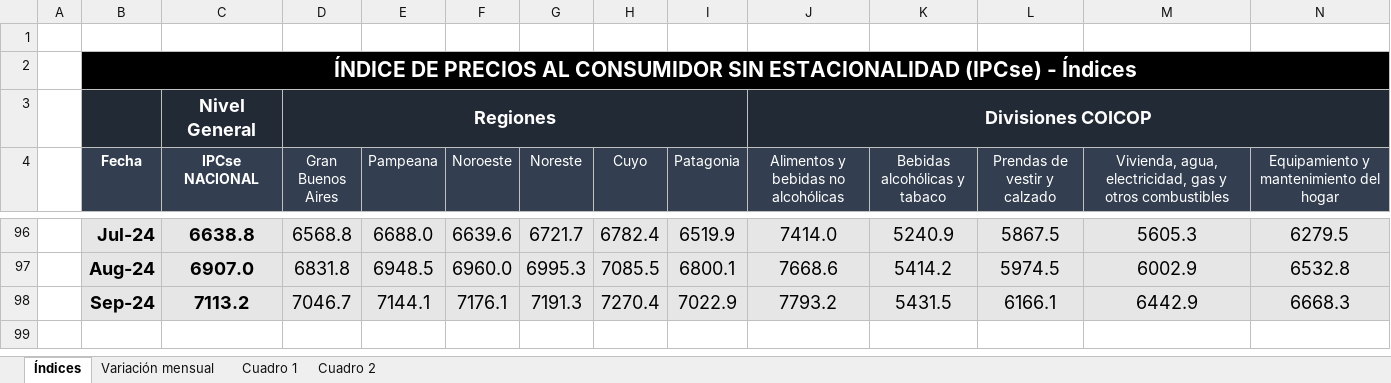
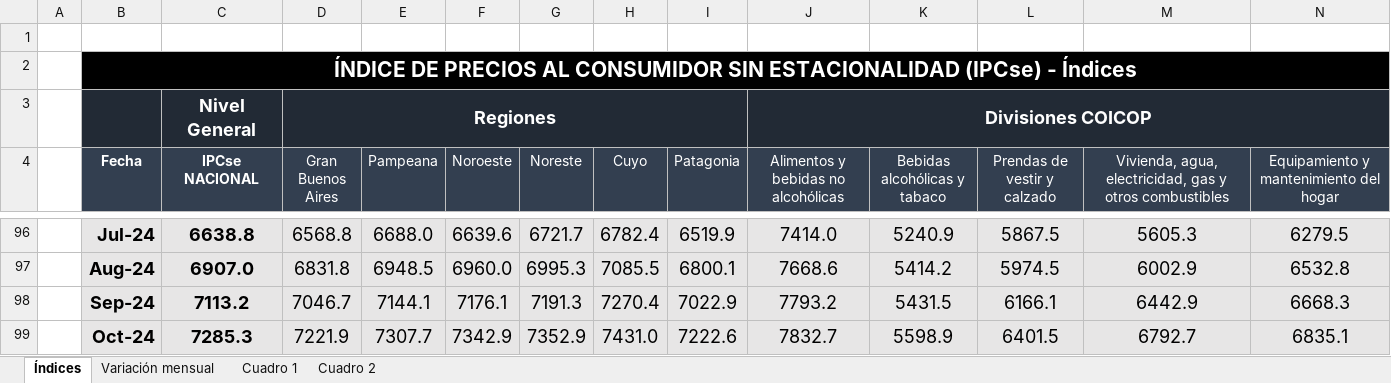
Before and after one commit to mrozada/mrozada.github.io, an Excel workbook: assets/excel/IPCse - Series históricas.xlsx, sheet Índices, drawn as a sheet; only a part is shown, gaps mark what is left out; values as stored, in another font and other column widths than the file's, no borders; rows hold the shown columns only; the diff names each change by its address in the sheet, - before the commit and + after, or states it on an @@ line.

```diff
--- a/assets/excel/IPCse - Series históricas.xlsx (sheet Índices)
+++ b/assets/excel/IPCse - Series históricas.xlsx (sheet Índices)
+row 99:  | Oct-24 | 7285.3 | 7221.9 | 7307.7 | 7342.9 | 7352.9 | 7431.0 | 7222.6 | 7832.7 | 5598.9 | 6401.5 | 6792.7 | 6835.1
```
Also changed, not shown: sheet Cuadro 2, sheet Cuadro 1, sheet Variación mensual, 3 other files.
